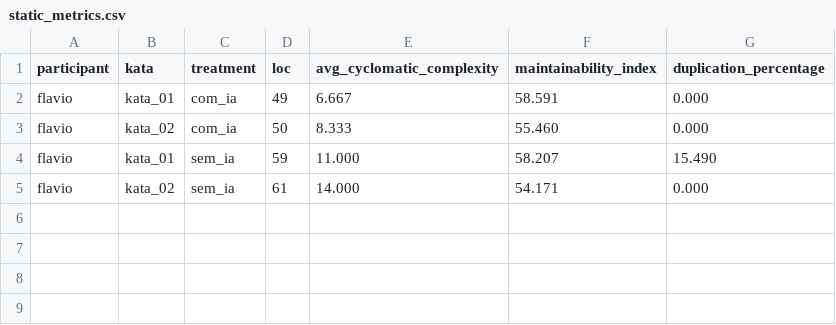
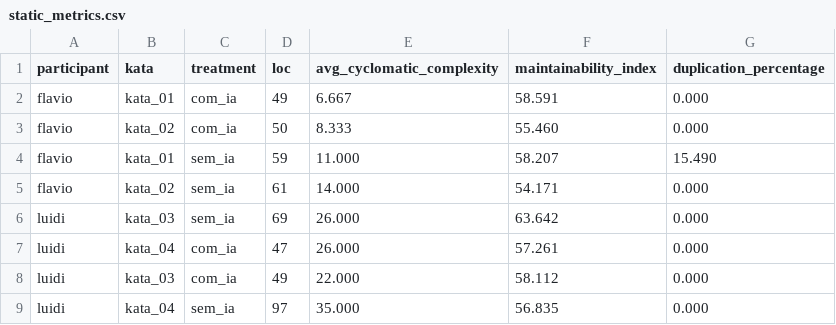
Before and after one commit to flaviojuniordev/Software-Measurement-and-Experimentation, a CSV file: Laboratorio2/data/static_metrics.csv, drawn as a sheet.

```diff
--- a/Laboratorio2/data/static_metrics.csv
+++ b/Laboratorio2/data/static_metrics.csv
@@ -5 +5,5 @@ flavio,kata_01,sem_ia,59,11.000,58.207,15.490
 flavio,kata_02,sem_ia,61,14.000,54.171,0.000
+luidi,kata_03,sem_ia,69,26.000,63.642,0.000
+luidi,kata_04,com_ia,47,26.000,57.261,0.000
+luidi,kata_03,com_ia,49,22.000,58.112,0.000
+luidi,kata_04,sem_ia,97,35.000,56.835,0.000
```
Also changed, not shown: Laboratorio2/data/trials.csv, 4 other files.
